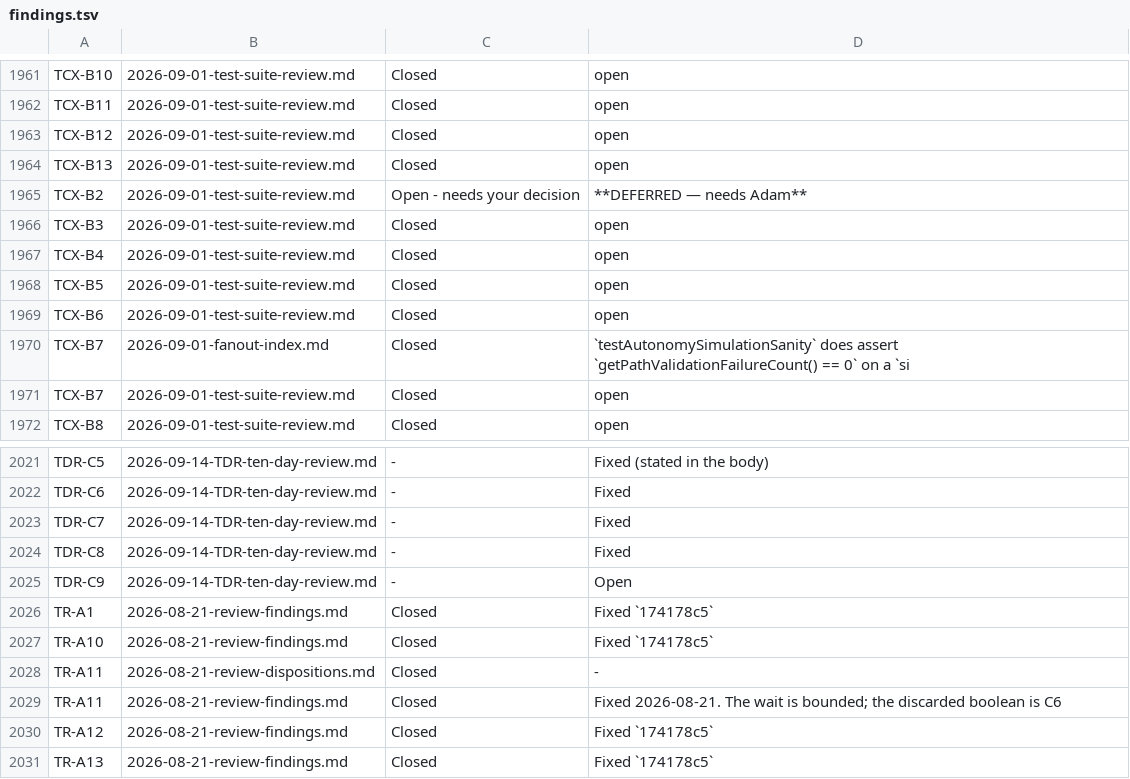
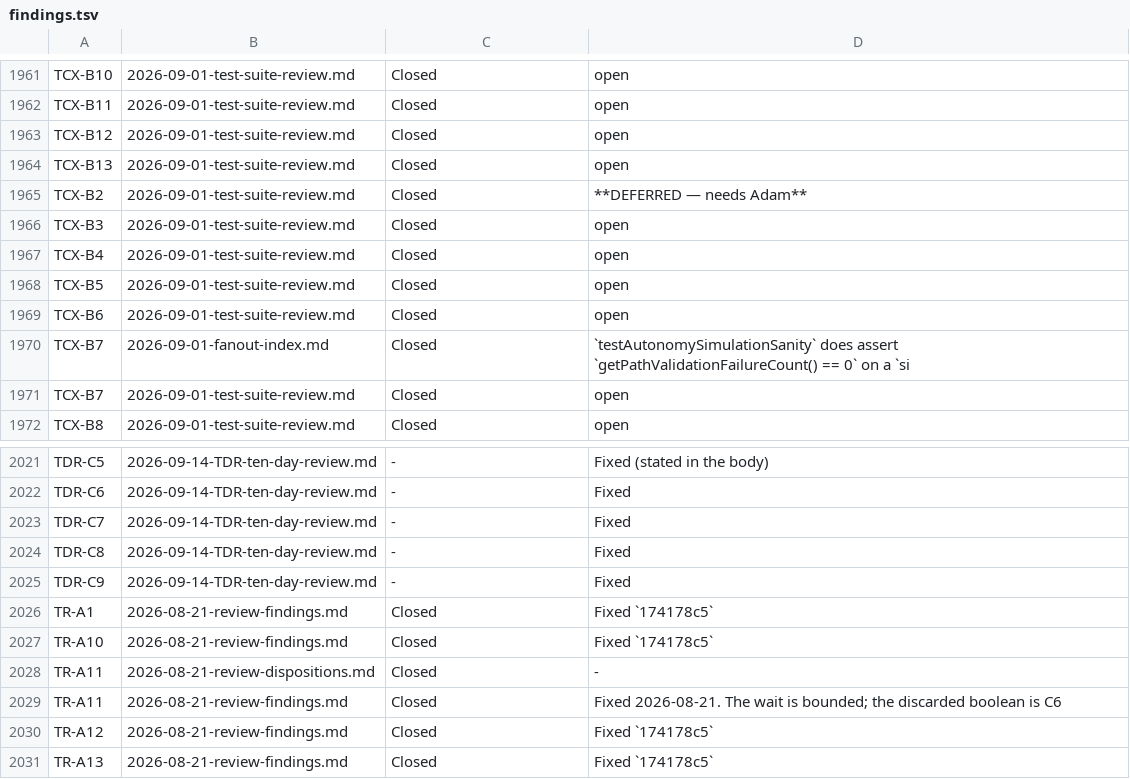
Before and after one commit to bob123456678/TrainControl, a TSV file: docs/manual-tests/findings.tsv, drawn as a sheet; only a part is shown, gaps mark what is left out; the diff covers the shown part only.

```diff
--- a/docs/manual-tests/findings.tsv
+++ b/docs/manual-tests/findings.tsv
@@ -1964,3 +1964,3 @@ TCX-B12	2026-09-01-test-suite-review.md	Closed	open
 TCX-B13	2026-09-01-test-suite-review.md	Closed	open
-TCX-B2	2026-09-01-test-suite-review.md	Open - needs your decision	**DEFERRED — needs Adam**
+TCX-B2	2026-09-01-test-suite-review.md	Closed	**DEFERRED — needs Adam**
 TCX-B3	2026-09-01-test-suite-review.md	Closed	open
@@ -2024,3 +2024,3 @@ TDR-C7	2026-09-14-TDR-ten-day-review.md	-	Fixed
 TDR-C8	2026-09-14-TDR-ten-day-review.md	-	Fixed
-TDR-C9	2026-09-14-TDR-ten-day-review.md	-	Open
+TDR-C9	2026-09-14-TDR-ten-day-review.md	-	Fixed
 TR-A1	2026-08-21-review-findings.md	Closed	Fixed `174178c5`
```
Also changed, not shown: 11 edited cells elsewhere in this file, 20 other files.
